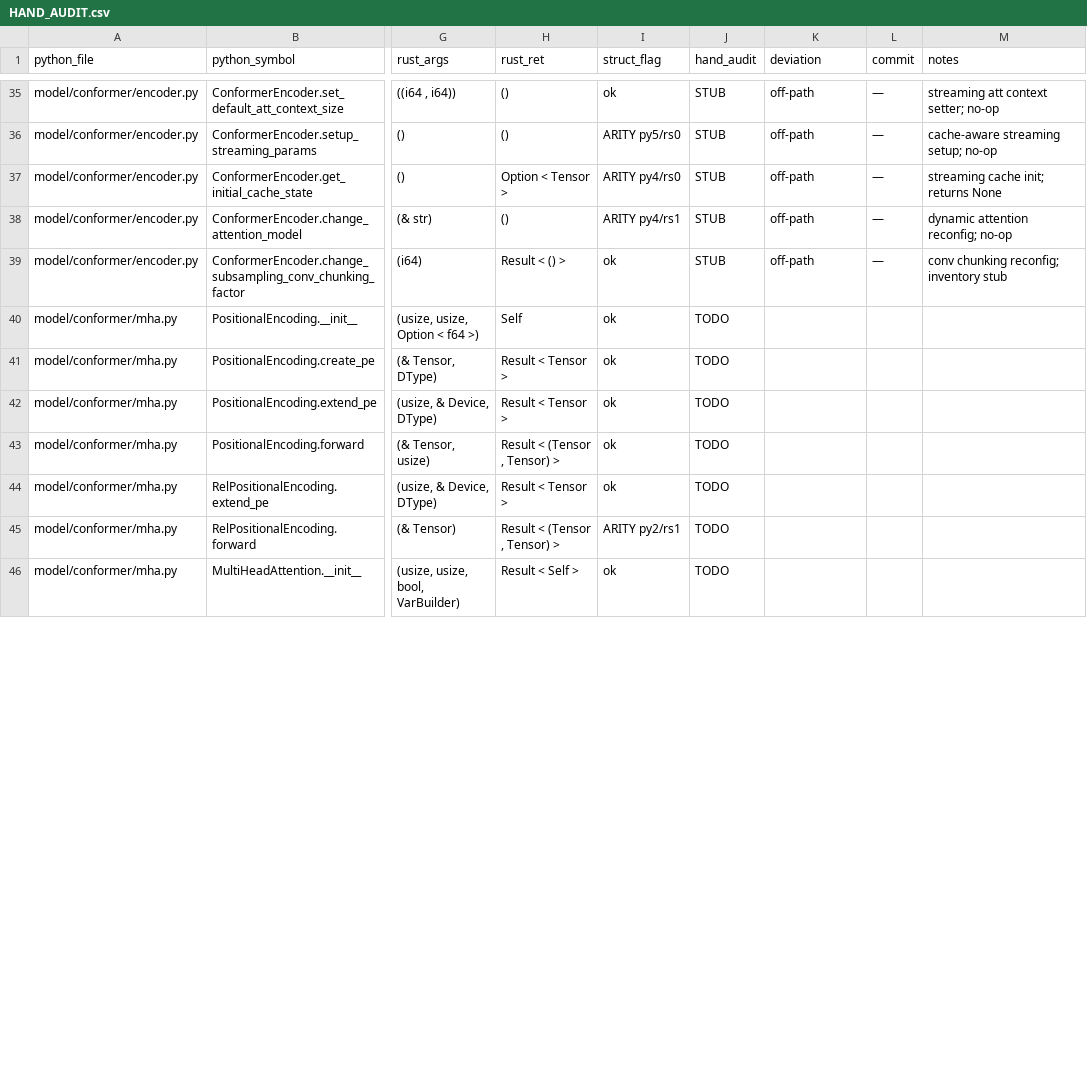
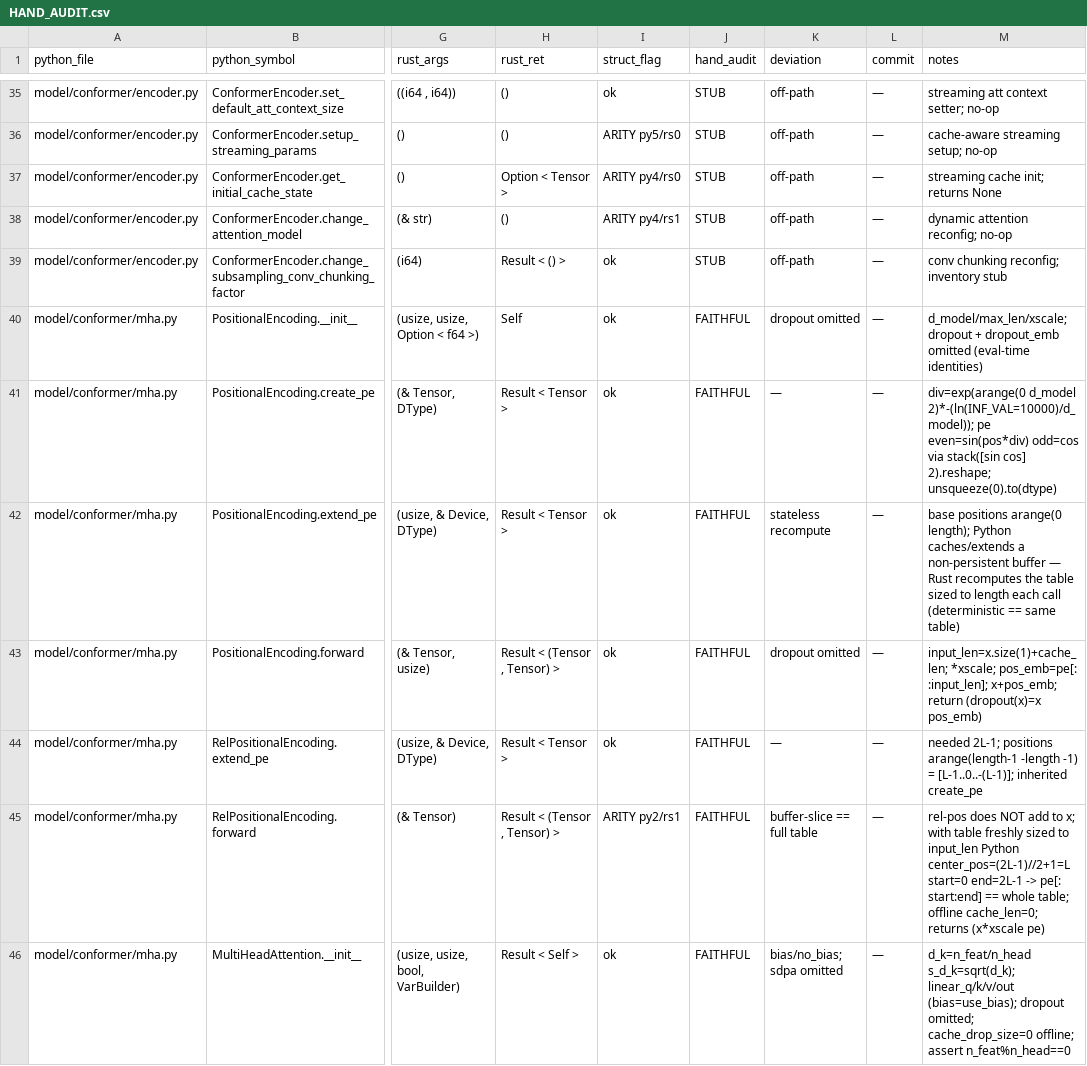
Before and after one commit to SolaceHarmony/emberharmony, a CSV file: experiments/lfm2-audio-voice/liquid-audio-rs/parity/HAND_AUDIT.csv, drawn as a sheet; only a part is shown, gaps mark what is left out; the diff covers the shown part only; the diff names each change by its address in the sheet, - before the commit and + after, or states it on an @@ line.

Commit message:
docs(audit): hand-audit conformer/mha.py + subsampling.py (28 fns) — 116/170

```diff
--- a/experiments/lfm2-audio-voice/liquid-audio-rs/parity/HAND_AUDIT.csv
+++ b/experiments/lfm2-audio-voice/liquid-audio-rs/parity/HAND_AUDIT.csv
-J40:J46 (hand_audit): TODO
+J40:J46 (hand_audit): FAITHFUL
-K40 (deviation): (empty)
+K40 (deviation): dropout omitted
-L40:L46 (commit): (empty)
+L40:L46 (commit): —
-M40 (notes): (empty)
+M40 (notes): d_model/max_len/xscale; dropout + dropout_emb omitted (eval-time identities)
-K41 (deviation): (empty)
+K41 (deviation): —
-M41 (notes): (empty)
+M41 (notes): div=exp(arange(0 d_model 2)*-(ln(INF_VAL=10000)/d_model)); pe even=sin(pos*div) odd=cos via stack([sin cos] 2).reshape; unsqueeze(0).to(dtype)
-K42 (deviation): (empty)
+K42 (deviation): stateless recompute
-M42 (notes): (empty)
+M42 (notes): base positions arange(0 length); Python caches/extends a non-persistent buffer — Rust recomputes the table sized to length each call (deterministic == same table)
-K43 (deviation): (empty)
+K43 (deviation): dropout omitted
-M43 (notes): (empty)
+M43 (notes): input_len=x.size(1)+cache_len; *xscale; pos_emb=pe[: :input_len]; x+pos_emb; return (dropout(x)=x pos_emb)
-K44 (deviation): (empty)
+K44 (deviation): —
-M44 (notes): (empty)
+M44 (notes): needed 2L-1; positions arange(length-1 -length -1) = [L-1..0..-(L-1)]; inherited create_pe
-K45 (deviation): (empty)
+K45 (deviation): buffer-slice == full table
-M45 (notes): (empty)
+M45 (notes): rel-pos does NOT add to x; with table freshly sized to input_len Python center_pos=(2L-1)//2+1=L start=0 end=2L-1 -> pe[: start:end] == whole table; offline cache_len=0; returns (x*xscale pe)
-K46 (deviation): (empty)
+K46 (deviation): bias/no_bias; sdpa omitted
-M46 (notes): (empty)
+M46 (notes): d_k=n_feat/n_head s_d_k=sqrt(d_k); linear_q/k/v/out (bias=use_bias); dropout omitted; cache_drop_size=0 offline; assert n_feat%n_head==0
```
Also changed, not shown: 84 edited cells elsewhere in this file, 1 other file.
